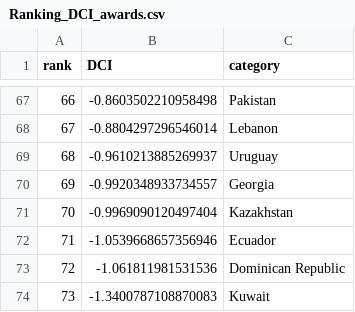
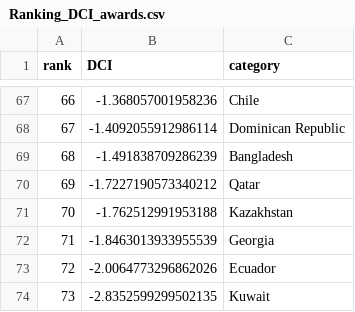
Before and after one commit to jillanes-va/Design-Complexity, a CSV file: data/results/awards/Ranking_DCI_awards.csv, drawn as a sheet; only a part is shown, gaps mark what is left out; the diff covers the shown part only.

```diff
--- a/data/results/awards/Ranking_DCI_awards.csv
+++ b/data/results/awards/Ranking_DCI_awards.csv
@@ -67,8 +67,8 @@ rank,DCI,category
-66,-0.8603502210958498,Pakistan
-67,-0.8804297296546014,Lebanon
-68,-0.9610213885269937,Uruguay
-69,-0.9920348933734557,Georgia
-70,-0.9969090120497404,Kazakhstan
-71,-1.0539668657356946,Ecuador
-72,-1.061811981531536,Dominican Republic
-73,-1.3400787108870083,Kuwait
+66,-1.368057001958236,Chile
+67,-1.4092055912986114,Dominican Republic
+68,-1.491838709286239,Bangladesh
+69,-1.7227190573340212,Qatar
+70,-1.762512991953188,Kazakhstan
+71,-1.8463013933955539,Georgia
+72,-2.0064773296862026,Ecuador
+73,-2.8352599299502135,Kuwait
```
Also changed, not shown: 127 edited cells elsewhere in this file, data/results/awards/2015-2019/Ranking_PCI_awards.csv, data/results/awards/2020-2023/Ranking_DCI_awards.csv, 18 other files.
